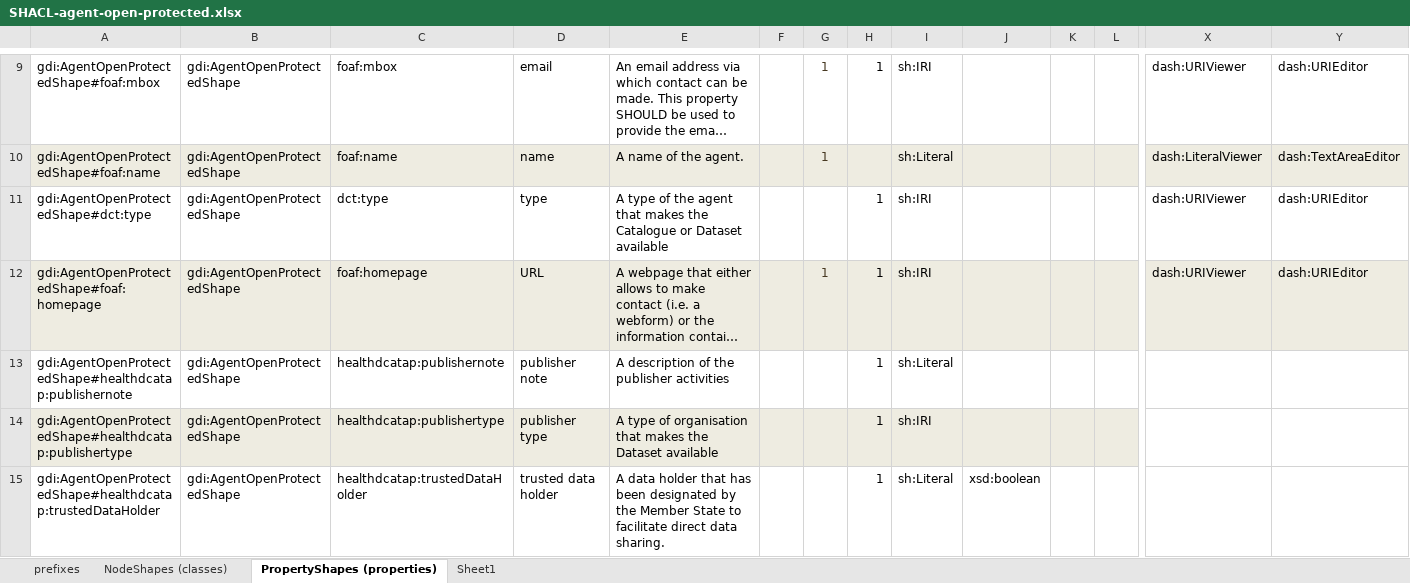
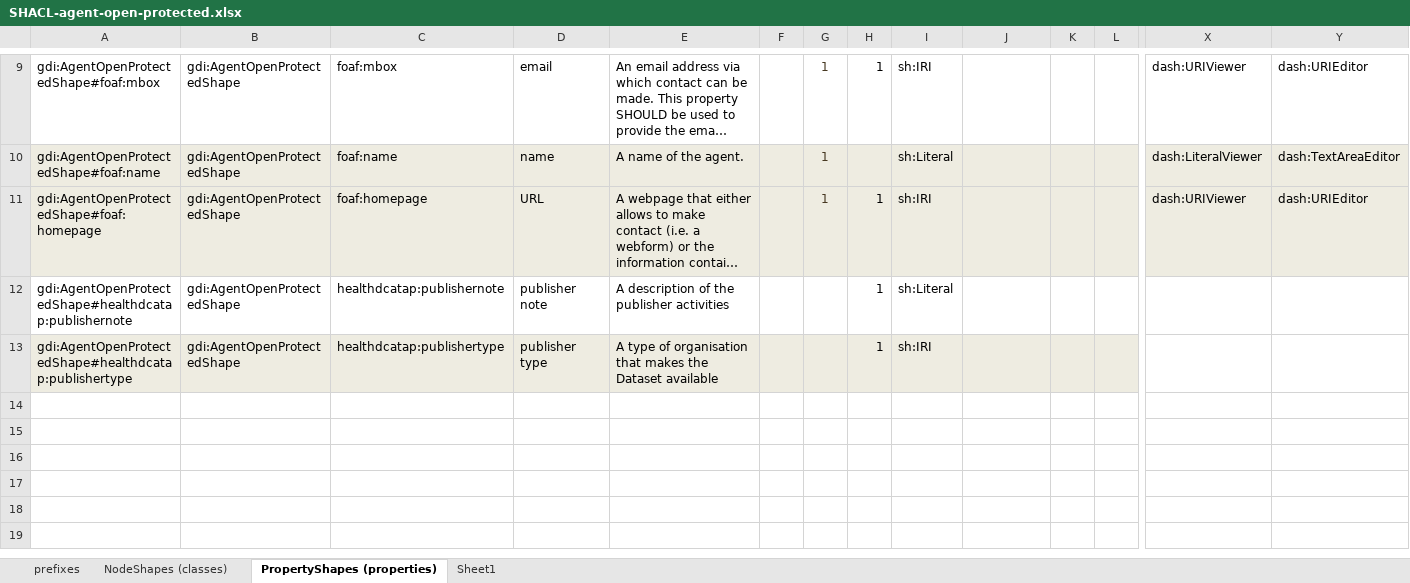
Before and after one commit to GenomicDataInfrastructure/gdi-metadata, an Excel workbook: Formulasation(shacl)/core/Templates/SHACL-agent-open-protected.xlsx, sheet PropertyShapes (properties), drawn as a sheet; only a part is shown, gaps mark what is left out; long unchanged cells end in …; values as stored, in another font and other column widths than the file's, no borders; conditional formats not drawn; rows hold the shown columns only; the diff names each change by its address in the sheet, - before the commit and + after, or states it on an @@ line.

```diff
--- a/Formulasation(shacl)/core/Templates/SHACL-agent-open-protected.xlsx (sheet PropertyShapes (properties))
+++ b/Formulasation(shacl)/core/Templates/SHACL-agent-open-protected.xlsx (sheet PropertyShapes (properties))
-row 11: gdi:AgentOpenProtectedShape#dct:type | gdi:AgentOpenProtectedShape | dct:type | type | A type of the agent that makes the Catalogue or Dataset available |  |  | 1 | sh:IRI |  |  |  | dash:URIViewer | dash:URIEditor
-row 15: gdi:AgentOpenProtectedShape#healthdcatap:trustedDataHolder | gdi:AgentOpenProtectedShape | healthdcatap:trustedDataHolder | trusted data holder | A data holder that has been designated by the Member State to facilitate direct data sharing. |  |  | 1 | sh:Literal | xsd:boolean
```
Also changed, not shown: formulas that keep their value, Formulasation(shacl)/core/Templates/SHACL-agent-sensitive.xlsx, Formulasation(shacl)/core/Templates/SHACL-dataset-base.xlsx, 28 other files.
